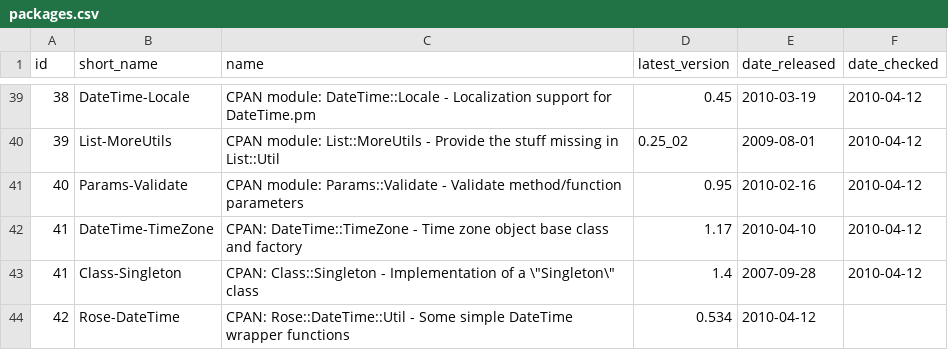
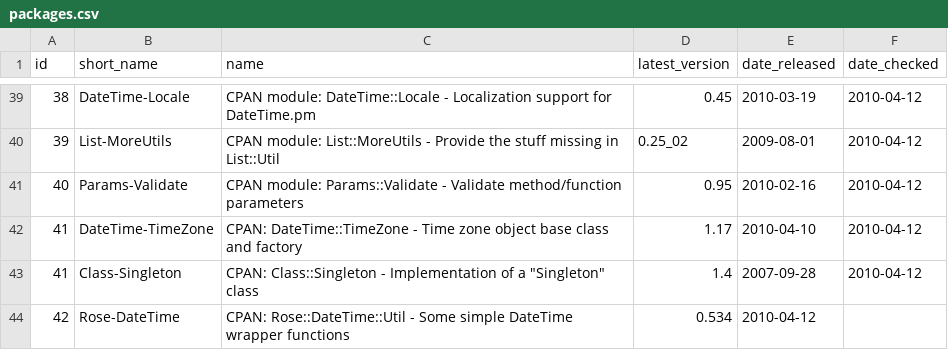
Before and after one commit to troywill/shilohSchema, a CSV file: 2010_spring/csv/packages.csv, drawn as a sheet; only a part is shown, gaps mark what is left out.

Commit message:
modified:   packages.csv

```diff
--- a/2010_spring/csv/packages.csv
+++ b/2010_spring/csv/packages.csv
@@ -42,3 +42,3 @@ id,short_name,name,latest_version,date_released,date_checked
 41,DateTime-TimeZone,CPAN: DateTime::TimeZone - Time zone object base class and factory,1.17,2010-04-10,2010-04-12
-41,Class-Singleton,CPAN: Class::Singleton - Implementation of a \"Singleton\" class,1.4,2007-09-28,2010-04-12
+41,Class-Singleton,"CPAN: Class::Singleton - Implementation of a ""Singleton"" class",1.4,2007-09-28,2010-04-12
 42,Rose-DateTime,CPAN: Rose::DateTime::Util - Some simple DateTime wrapper functions,0.534,2010-04-12
```
